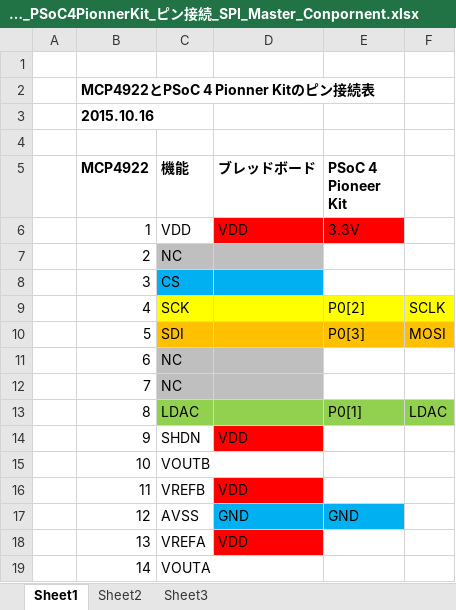
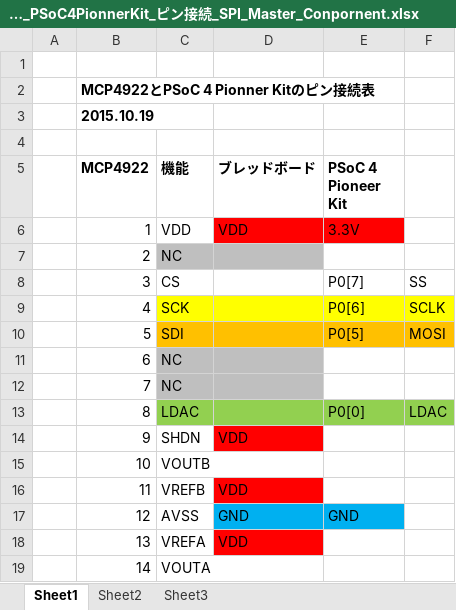
Before and after one commit to ryood/PSoC_SPI_Master_Component_Test, an Excel workbook: MCP4922_PSoC4PionnerKit_ピン接続_SPI_Master_Conpornent.xlsx, sheet Sheet1, drawn as a sheet; values as stored, in another font and other column widths than the file's, no borders; the diff names each change by its address in the sheet, - before the commit and + after, or states it on an @@ line.

Commit message:
Add: PSoC_SPI_Master_Test Project

```diff
--- a/MCP4922_PSoC4PionnerKit_ピン接続_SPI_Master_Conpornent.xlsx (sheet Sheet1)
+++ b/MCP4922_PSoC4PionnerKit_ピン接続_SPI_Master_Conpornent.xlsx (sheet Sheet1)
-B3 (MCP4922): 2015.10.16
+B3 (MCP4922): 2015.10.19
-C8:D8 fill: #00B0F0
+C8:D8 fill: none
-E8 (PSoC 4 Pioneer Kit): (empty)
+E8 (PSoC 4 Pioneer Kit): P0[7]
-F8: (empty)
+F8: SS
-E9 (PSoC 4 Pioneer Kit): P0[2]
+E9 (PSoC 4 Pioneer Kit): P0[6]
-E10 (PSoC 4 Pioneer Kit): P0[3]
+E10 (PSoC 4 Pioneer Kit): P0[5]
-E13 (PSoC 4 Pioneer Kit): P0[1]
+E13 (PSoC 4 Pioneer Kit): P0[0]
```
Also changed, not shown: 24 other files.
